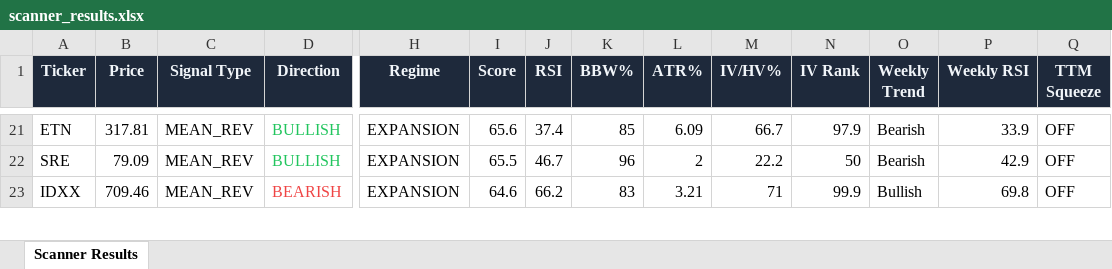
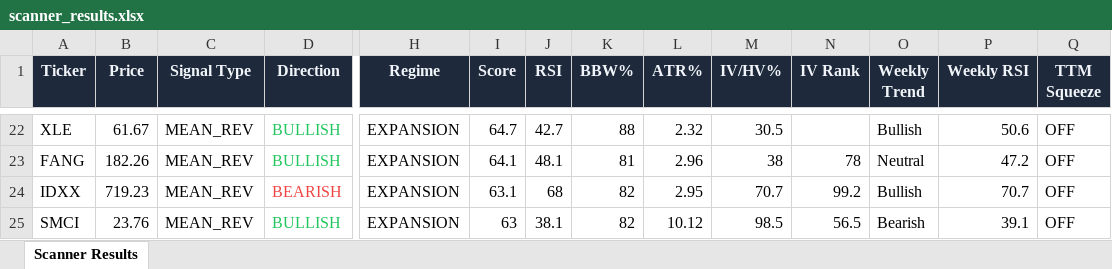
Before and after one commit to 6000rr4n/BM-screener, an Excel workbook: output/scanner_results.xlsx, sheet Scanner Results, drawn as a sheet; only a part is shown, gaps mark what is left out; values as stored, in another font and other column widths than the file's, no borders; addresses are those after the commit; rows hold the shown columns only; the diff covers the shown part only; the diff names each change by its address in the sheet, - before the commit and + after, or states it on an @@ line.

```diff
--- a/output/scanner_results.xlsx (sheet Scanner Results)
+++ b/output/scanner_results.xlsx (sheet Scanner Results)
-A22 (Ticker): ETN
+A22 (Ticker): XLE
-B22 (Price): 317.81
+B22 (Price): 61.67
-I22 (Score): 65.6
+I22 (Score): 64.7
-J22 (RSI): 37.4
+J22 (RSI): 42.7
-K22 (BBW%): 85
+K22 (BBW%): 88
-L22 (ATR%): 6.09
+L22 (ATR%): 2.32
-M22 (IV/HV%): 66.7
+M22 (IV/HV%): 30.5
-N22 (IV Rank): 97.9
+N22 (IV Rank): (empty)
-O22 (Weekly Trend): Bearish
+O22 (Weekly Trend): Bullish
-P22 (Weekly RSI): 33.9
+P22 (Weekly RSI): 50.6
-A23 (Ticker): SRE
+A23 (Ticker): FANG
-B23 (Price): 79.09
+B23 (Price): 182.26
-I23 (Score): 65.5
+I23 (Score): 64.1
-J23 (RSI): 46.7
+J23 (RSI): 48.1
-K23 (BBW%): 96
+K23 (BBW%): 81
-L23 (ATR%): 2
+L23 (ATR%): 2.96
-M23 (IV/HV%): 22.2
+M23 (IV/HV%): 38
-N23 (IV Rank): 50
+N23 (IV Rank): 78
-O23 (Weekly Trend): Bearish
+O23 (Weekly Trend): Neutral
-P23 (Weekly RSI): 42.9
+P23 (Weekly RSI): 47.2
-B24 (Price): 709.46
+B24 (Price): 719.23
-I24 (Score): 64.6
+I24 (Score): 63.1
-J24 (RSI): 66.2
+J24 (RSI): 68
-K24 (BBW%): 83
+K24 (BBW%): 82
-L24 (ATR%): 3.21
+L24 (ATR%): 2.95
-M24 (IV/HV%): 71
+M24 (IV/HV%): 70.7
-N24 (IV Rank): 99.9
+N24 (IV Rank): 99.2
-P24 (Weekly RSI): 69.8
+P24 (Weekly RSI): 70.7
+row 25: SMCI | 23.76 | MEAN_REV | BULLISH | EXPANSION | 63 | 38.1 | 82 | 10.12 | 98.5 | 56.5 | Bearish | 39.1 | OFF
```
Also changed, not shown: 12 added rows, 17 removed rows and 171 edited cells elsewhere in this sheet, 1 other file.
